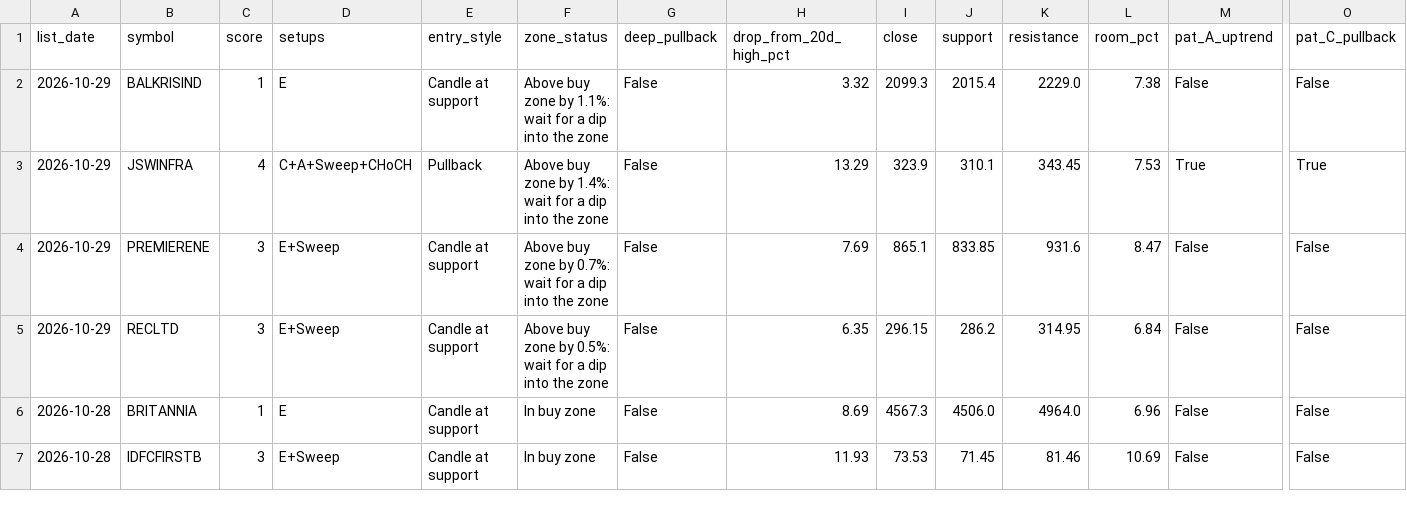
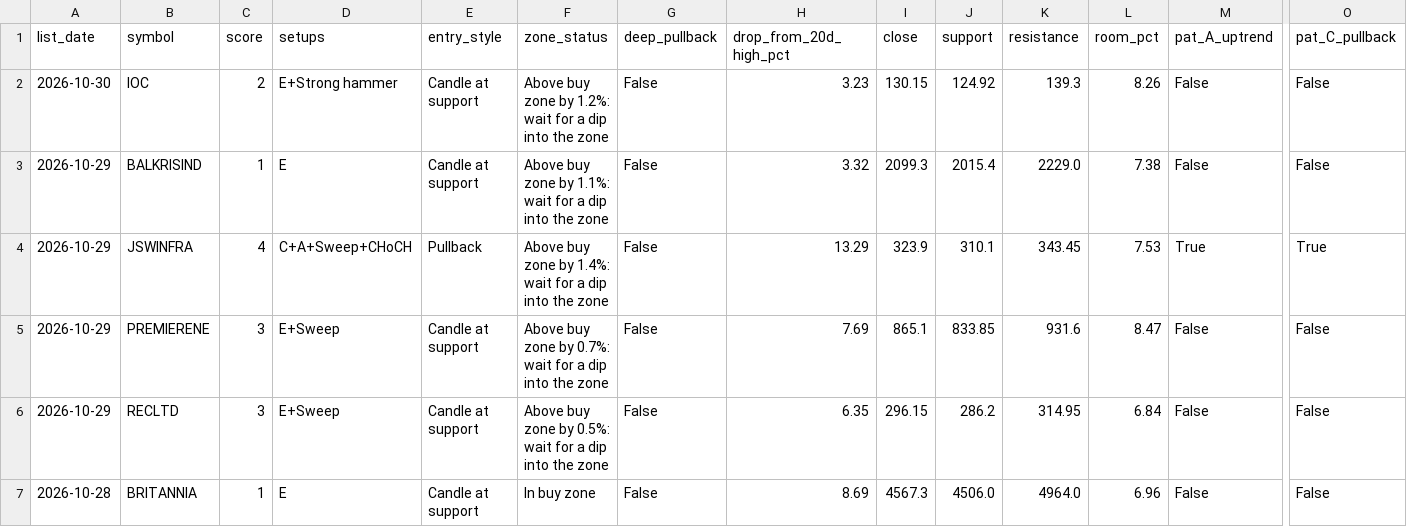
Before and after one commit to Parth1501/nse-swing-data, a CSV file: data/pick_features.csv, drawn as a sheet; only a part is shown, gaps mark what is left out; the shorter side is filled out with more unchanged rows; rows hold the shown columns only; the diff names each change by its address in the sheet, - before the commit and + after, or states it on an @@ line.

```diff
--- a/data/pick_features.csv
+++ b/data/pick_features.csv
+row 2: 2026-10-30 | IOC | 2 | E+Strong hammer | Candle at support | Above buy zone by 1.2%: wait for a dip into the zone | False | 3.23 | 130.15 | 124.92 | 139.3 | 8.26 | False | False
```
Also changed, not shown: data/near_miss_log.csv, data/picks_log.csv, 5 other files.
